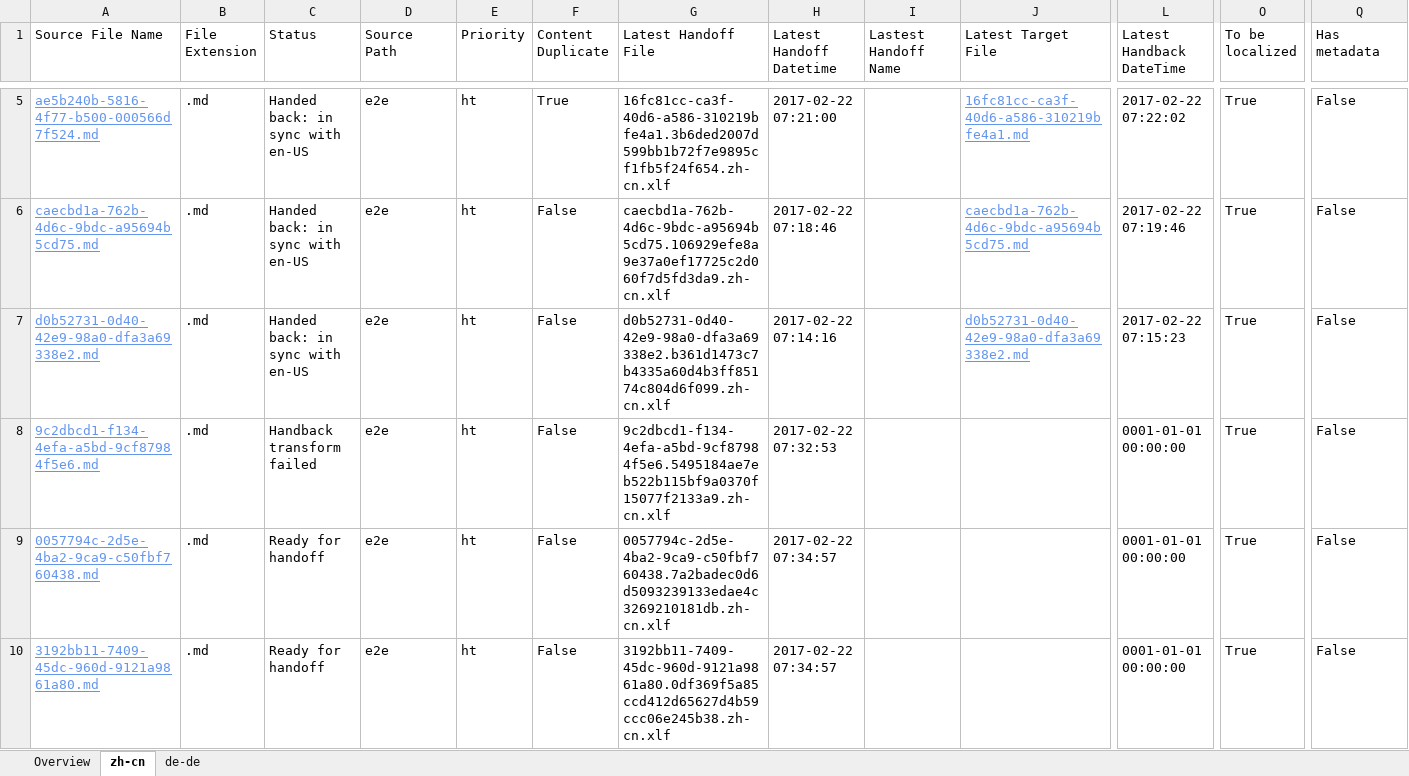
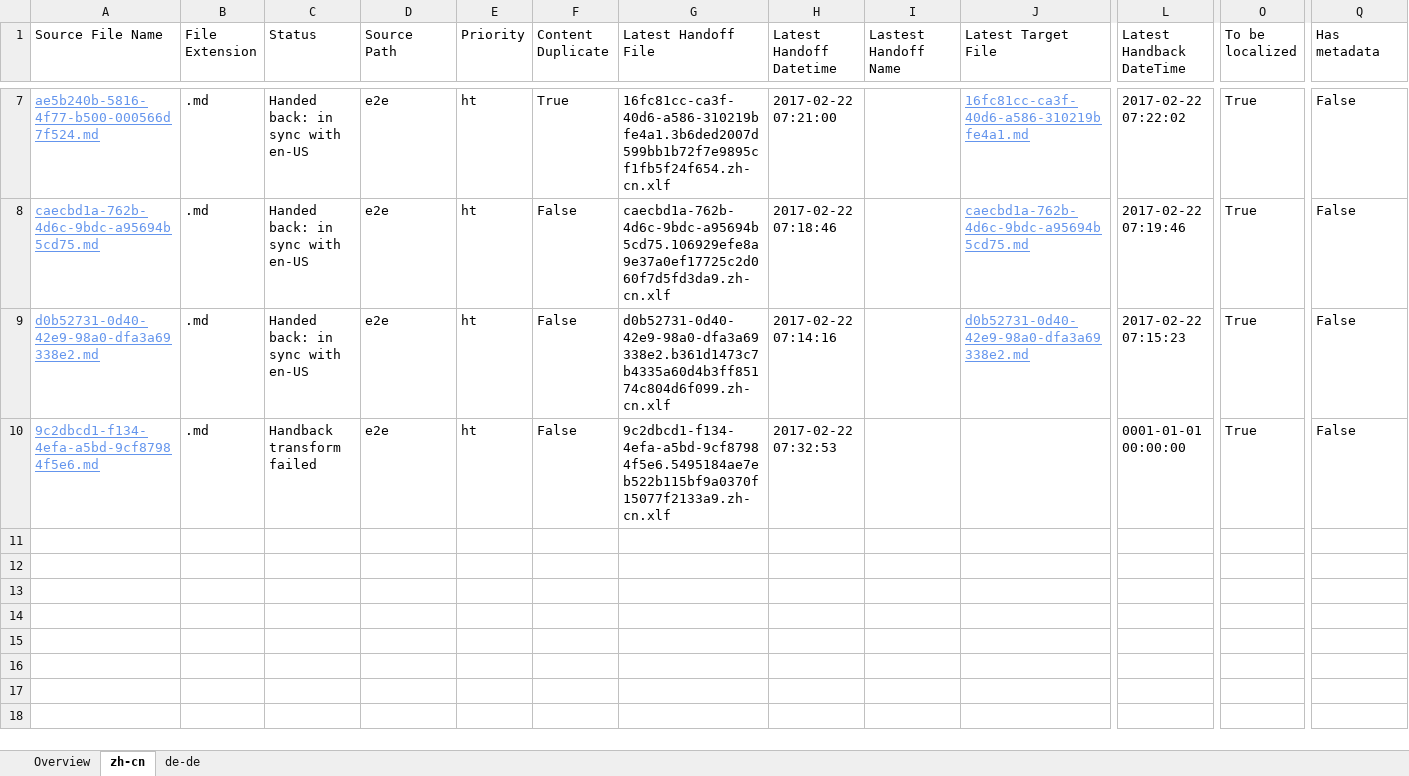
Before and after one commit to OpenLocalizationTestOrg/ol-test4-handback, an Excel workbook: ol-handback/OpenLocalizationTestOrg/ol-test4/xinjiang/localization-status.xlsx, sheet zh-cn, drawn as a sheet; only a part is shown, gaps mark what is left out; values as stored, in another font and other column widths than the file's, no borders; table styles not drawn; removed rows and columns are numbered as before the commit, all else as after; rows hold the shown columns only; the diff covers the shown part only; the diff names each change by its address in the sheet, - before the commit and + after, or states it on an @@ line.

```diff
--- a/ol-handback/OpenLocalizationTestOrg/ol-test4/xinjiang/localization-status.xlsx (sheet zh-cn)
+++ b/ol-handback/OpenLocalizationTestOrg/ol-test4/xinjiang/localization-status.xlsx (sheet zh-cn)
-row 9: 0057794c-2d5e-4ba2-9ca9-c50fbf760438.md | .md | Ready for handoff | e2e | ht | False | 0057794c-2d5e-4ba2-9ca9-c50fbf760438.7a2badec0d6d5093239133edae4c3269210181db.zh-cn.xlf | 2017-02-22 07:34:57 |  |  | 0001-01-01 00:00:00 | True | False
-row 10: 3192bb11-7409-45dc-960d-9121a9861a80.md | .md | Ready for handoff | e2e | ht | False | 3192bb11-7409-45dc-960d-9121a9861a80.0df369f5a85ccd412d65627d4b59ccc06e245b38.zh-cn.xlf | 2017-02-22 07:34:57 |  |  | 0001-01-01 00:00:00 | True | False
```
Also changed, not shown: 2 added rows elsewhere in this sheet, sheet de-de, sheet Overview, 1 other file.
